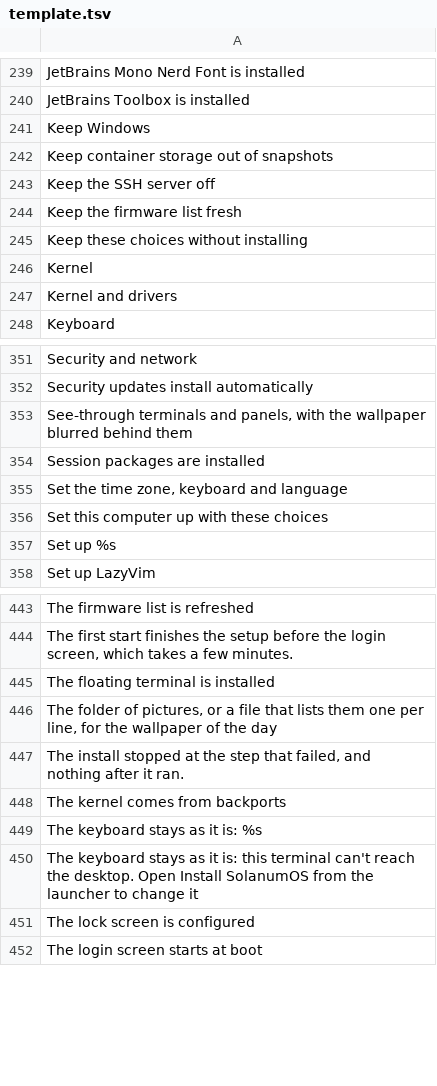
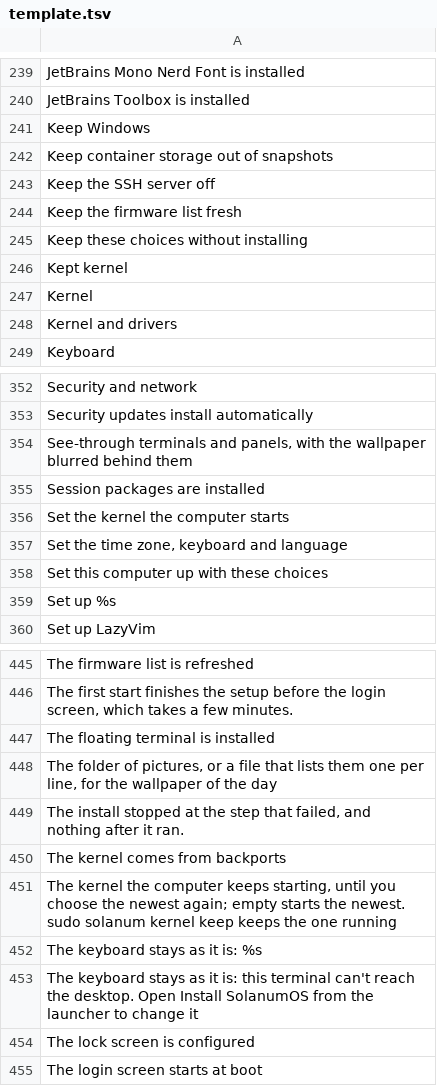
Before and after one commit to Ahmadlolbit/solanumos, a TSV file: manifests/locale/template.tsv, drawn as a sheet; only a part is shown, gaps mark what is left out.

Commit message:
Keep a working kernel as the one the computer starts

```diff
--- a/manifests/locale/template.tsv
+++ b/manifests/locale/template.tsv
@@ -245,2 +245,3 @@ Keep the firmware list fresh
 Keep these choices without installing	
+Kept kernel	
 Kernel	
@@ -354,2 +355,3 @@ See-through terminals and panels, with the wallpaper blurred behind them
 Session packages are installed	
+Set the kernel the computer starts	
 Set the time zone, keyboard and language	
@@ -448,2 +450,3 @@ The install stopped at the step that failed, and nothing after it ran.
 The kernel comes from backports	
+The kernel the computer keeps starting, until you choose the newest again; empty starts the newest. sudo solanum kernel keep keeps the one running	
 The keyboard stays as it is: %s	
```
Also changed, not shown: 10 other files.
